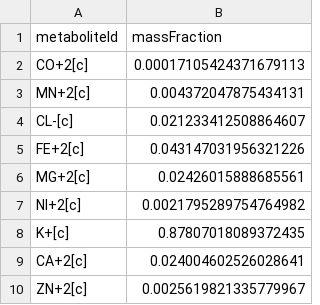
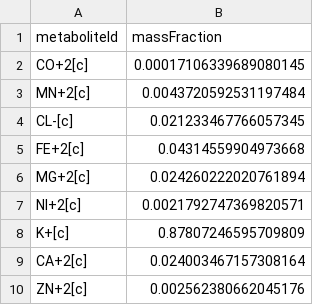
Before and after one commit to CovertLab/WholeCellEcoliRelease, a TSV file: reconstruction/ecoli/flat/massFractions/ionFractions.tsv, drawn as a sheet.

```diff
--- a/reconstruction/ecoli/flat/massFractions/ionFractions.tsv
+++ b/reconstruction/ecoli/flat/massFractions/ionFractions.tsv
@@ -1,10 +1,10 @@
 "metaboliteId"	"massFraction"
-"CO+2[c]"	0.00017105424371679113
-"MN+2[c]"	0.004372047875434131
-"CL-[c]"	0.021233412508864607
-"FE+2[c]"	0.043147031956321226
-"MG+2[c]"	0.02426015888685561
-"NI+2[c]"	0.0021795289754764982
-"K+[c]"	0.87807018089372435
-"CA+2[c]"	0.024004602526028641
-"ZN+2[c]"	0.0025619821335779967
+"CO+2[c]"	0.00017106339689080145
+"MN+2[c]"	0.0043720592531197484
+"CL-[c]"	0.021233467766057345
+"FE+2[c]"	0.04314559904973668
+"MG+2[c]"	0.024260222020761894
+"NI+2[c]"	0.0021792747369820571
+"K+[c]"	0.87807246595709809
+"CA+2[c]"	0.024003467157308164
+"ZN+2[c]"	0.002562380662045176
```
Also changed, not shown: reconstruction/ecoli/flat/massFractions/solubleFractions.tsv, reconstruction/ecoli/flat/secretions.tsv, 1 other file.
